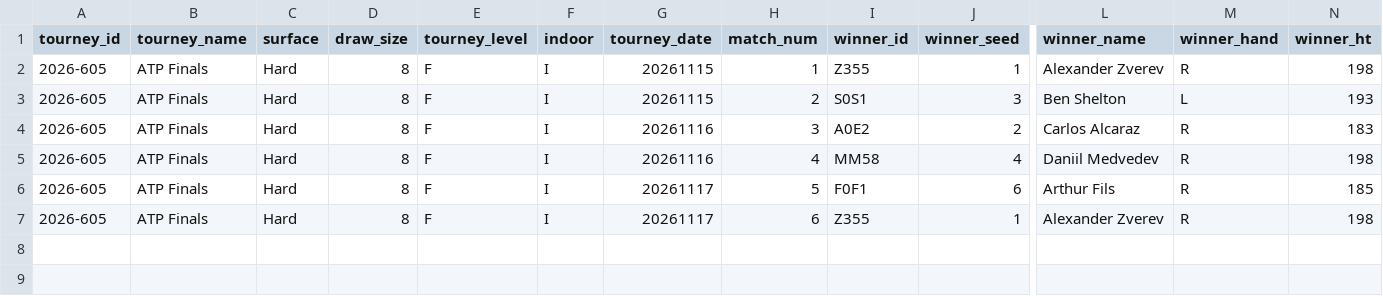
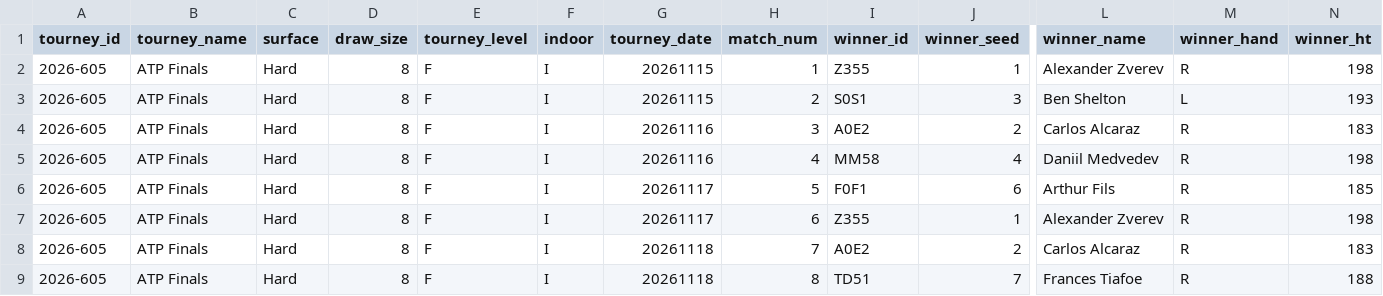
Before and after one commit to gmalbert/tennis-predictions, a CSV file: tml-data/ongoing_tourneys.csv, drawn as a sheet; only a part is shown, gaps mark what is left out; rows hold the shown columns only; the diff names each change by its address in the sheet, - before the commit and + after, or states it on an @@ line.

```diff
--- a/tml-data/ongoing_tourneys.csv
+++ b/tml-data/ongoing_tourneys.csv
+row 8: 2026-605 | ATP Finals | Hard | 8 | F | I | 20261118 | 7 | A0E2 | 2 | Carlos Alcaraz | R | 183
+row 9: 2026-605 | ATP Finals | Hard | 8 | F | I | 20261118 | 8 | TD51 | 7 | Frances Tiafoe | R | 188
```
Also changed, not shown: data_files/flashscore_odds_history.csv, tml-data/2026.csv, 5 other files.
